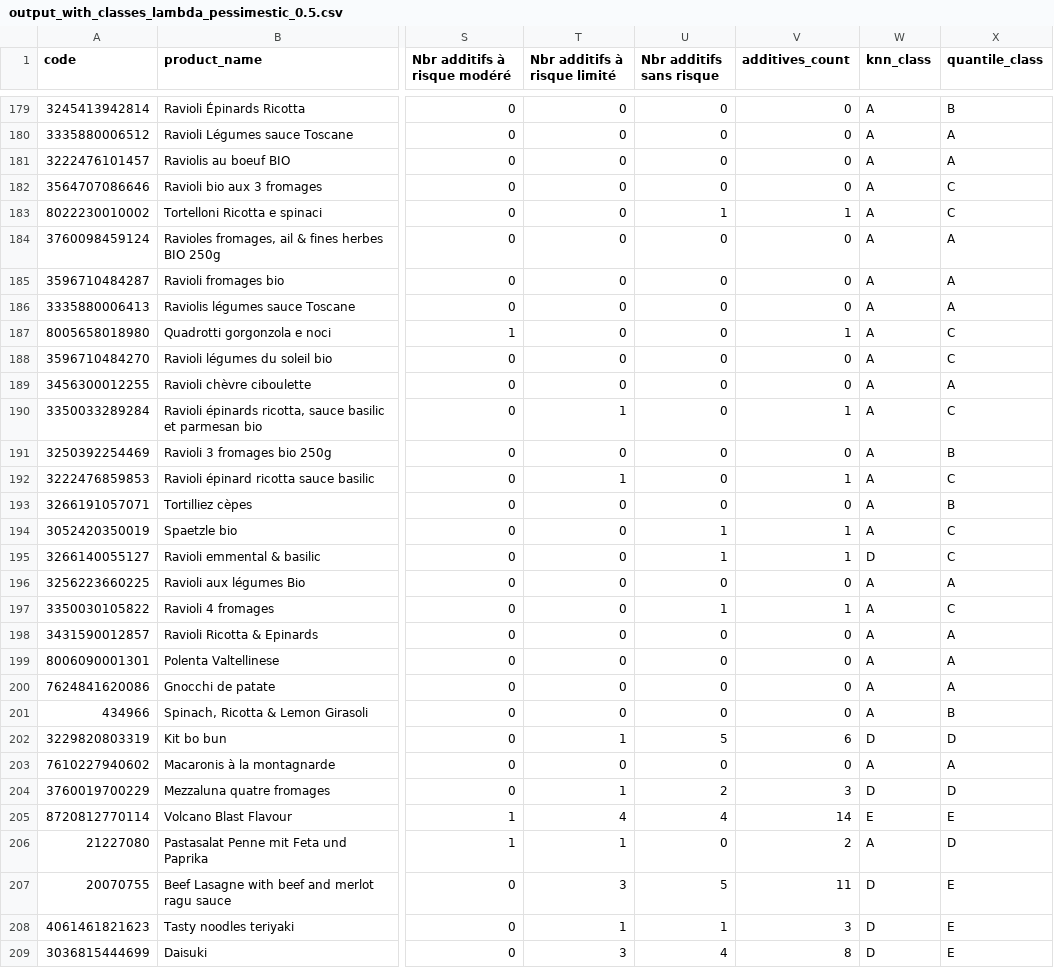
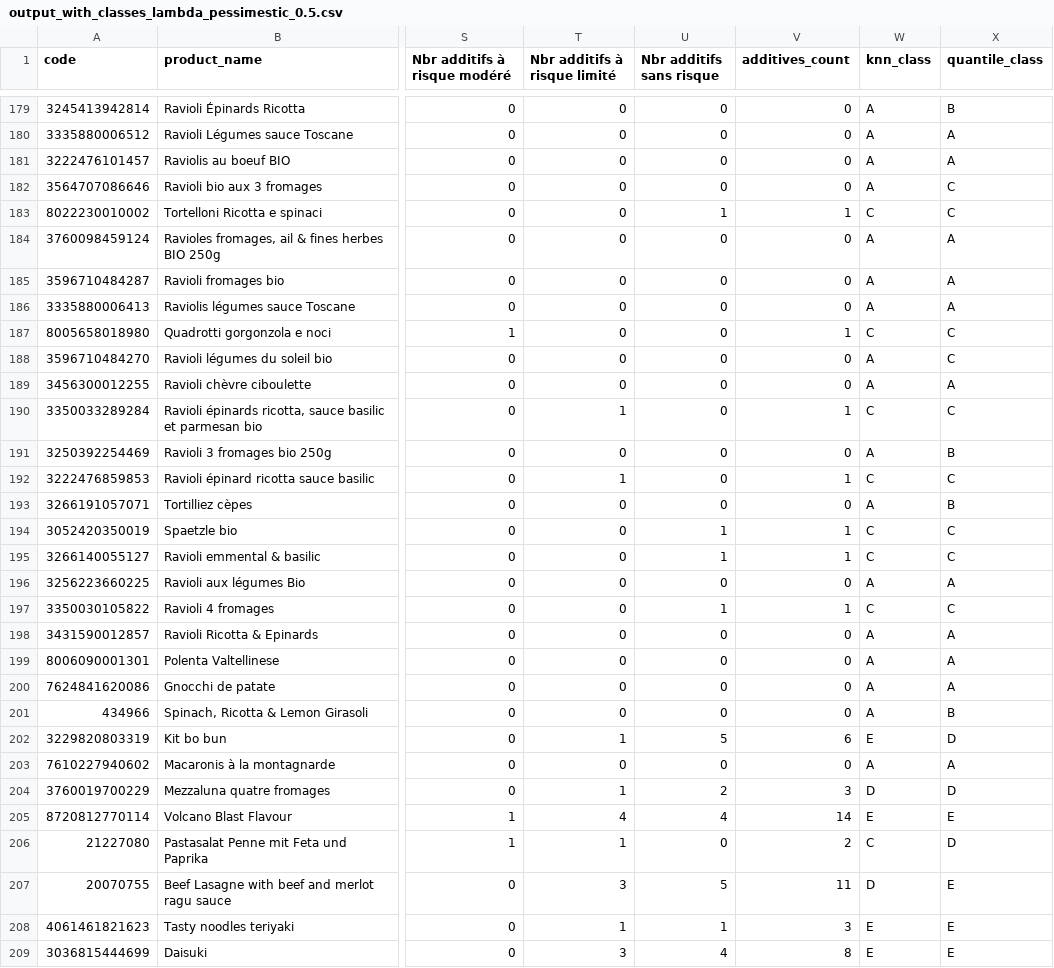
Before and after one commit to abdoumin/Projet-TDD, a CSV file: ELECTRE_TRI/output_with_classes_lambda_pessimestic_0.5.csv, drawn as a sheet; only a part is shown, gaps mark what is left out; the diff covers the shown part only; the diff names each change by its address in the sheet, - before the commit and + after, or states it on an @@ line.

```diff
--- a/ELECTRE_TRI/output_with_classes_lambda_pessimestic_0.5.csv
+++ b/ELECTRE_TRI/output_with_classes_lambda_pessimestic_0.5.csv
-W183 (knn_class): A
+W183 (knn_class): C
-W187 (knn_class): A
+W187 (knn_class): C
-W190 (knn_class): A
+W190 (knn_class): C
-W192 (knn_class): A
+W192 (knn_class): C
-W194 (knn_class): A
+W194 (knn_class): C
-W195 (knn_class): D
+W195 (knn_class): C
-W197 (knn_class): A
+W197 (knn_class): C
-W202 (knn_class): D
+W202 (knn_class): E
-W206 (knn_class): A
+W206 (knn_class): C
-W208:W209 (knn_class): D
+W208:W209 (knn_class): E
```
Also changed, not shown: 68 edited cells elsewhere in this file, ELECTRE_TRI/output_with_classes_lambda_optimistic_0.5.csv, ELECTRE_TRI/output_with_classes_lambda_optimistic_0.6.csv, 5 other files.
